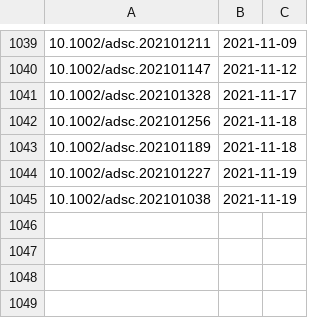
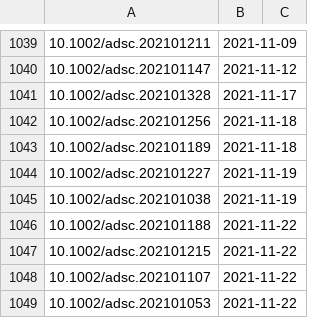
Before and after one commit to supersciencegrl/easy-wiley, a CSV file: advsynthcatal_old.csv, drawn as a sheet; only a part is shown, gaps mark what is left out; the diff names each change by its address in the sheet, - before the commit and + after, or states it on an @@ line.

```diff
--- a/advsynthcatal_old.csv
+++ b/advsynthcatal_old.csv
+row 1046: 10.1002/adsc.202101188 | 2021-11-22
+row 1047: 10.1002/adsc.202101215 | 2021-11-22
+row 1048: 10.1002/adsc.202101107 | 2021-11-22
+row 1049: 10.1002/adsc.202101053 | 2021-11-22
```
Also changed, not shown: 3 other files.
